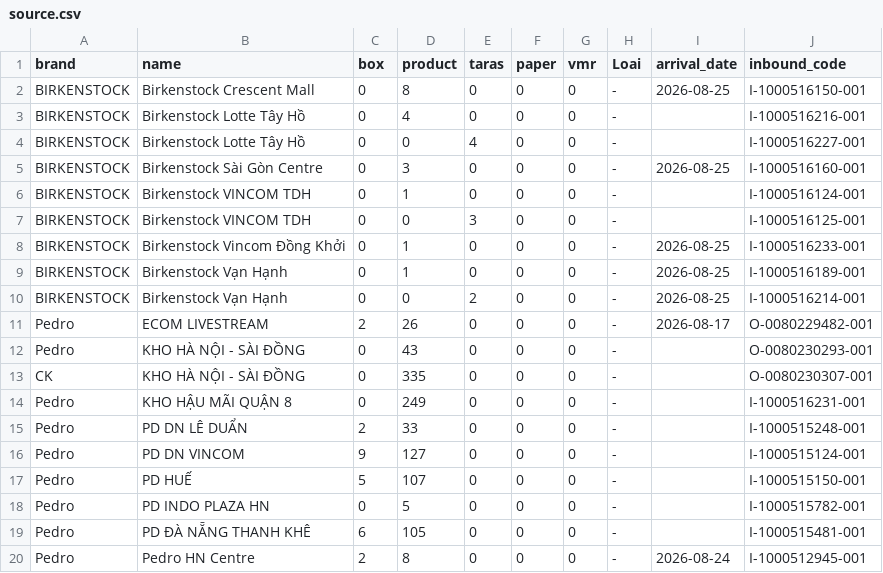
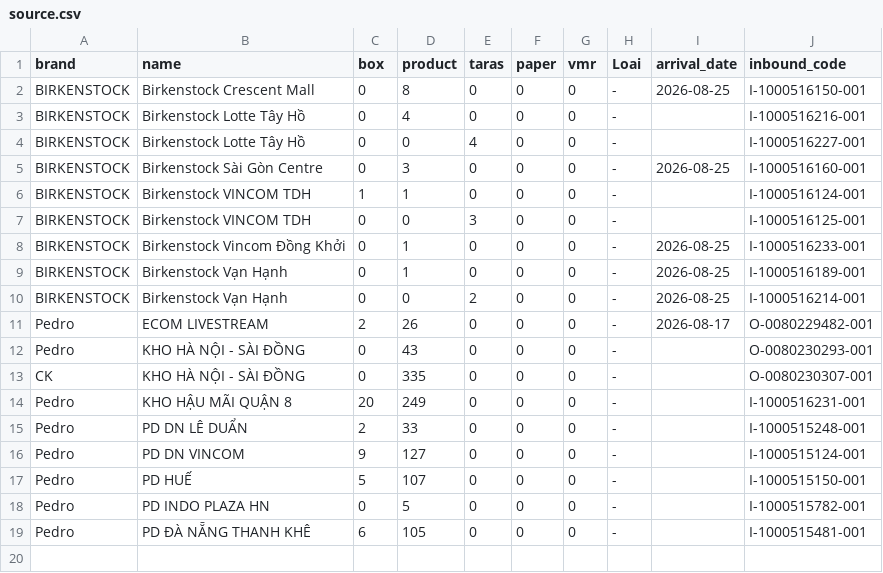
Before and after one commit to thuanmaison113-boop/newinbound, a CSV file: source.csv, drawn as a sheet.

Commit message:
Update data 2026-08-25 09:11

```diff
--- a/source.csv
+++ b/source.csv
@@ -5,3 +5,3 @@ BIRKENSTOCK,Birkenstock Lotte Tây Hồ,0,0,4,0,0,-,,I-1000516227-001
 BIRKENSTOCK,Birkenstock Sài Gòn Centre,0,3,0,0,0,-,2026-08-25,I-1000516160-001
-BIRKENSTOCK,Birkenstock VINCOM TDH,0,1,0,0,0,-,,I-1000516124-001
+BIRKENSTOCK,Birkenstock VINCOM TDH,1,1,0,0,0,-,,I-1000516124-001
 BIRKENSTOCK,Birkenstock VINCOM TDH,0,0,3,0,0,-,,I-1000516125-001
@@ -13,3 +13,3 @@ Pedro,KHO HÀ NỘI - SÀI ĐỒNG,0,43,0,0,0,-,,O-0080230293-001
 CK,KHO HÀ NỘI - SÀI ĐỒNG,0,335,0,0,0,-,,O-0080230307-001
-Pedro,KHO HẬU MÃI QUẬN 8,0,249,0,0,0,-,,I-1000516231-001
+Pedro,KHO HẬU MÃI QUẬN 8,20,249,0,0,0,-,,I-1000516231-001
 Pedro,PD DN LÊ DUẨN,2,33,0,0,0,-,,I-1000515248-001
@@ -19,2 +19 @@ Pedro,PD INDO PLAZA HN,0,5,0,0,0,-,,I-1000515782-001
 Pedro,PD ĐÀ NẴNG THANH KHÊ,6,105,0,0,0,-,,I-1000515481-001
-Pedro,Pedro HN Centre,2,8,0,0,0,-,2026-08-24,I-1000512945-001
```
